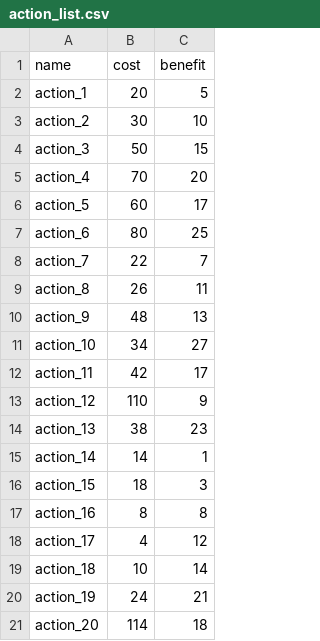
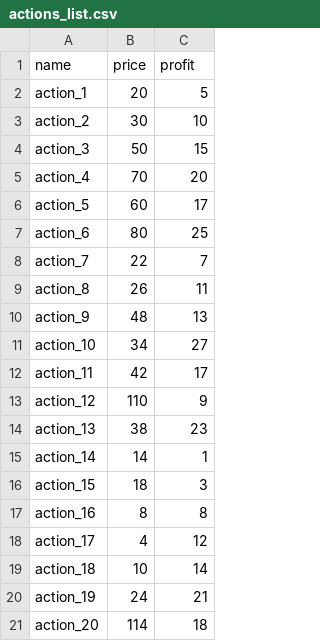
Before and after one commit to OrpheeLetembe/P7_RESOLVEZ-DES-PROBLEMES-EN-UTILISANT-DES-ALGORITHMES-EN-PYTHON, a CSV file: actions_list.csv (was action_list.csv), drawn as a sheet.

Commit message:
change title

```diff
--- a/action_list.csv
+++ b/actions_list.csv
@@ -1,2 +1,2 @@
-name;cost;benefit
+name;price;profit
 action_1;20;5
```
